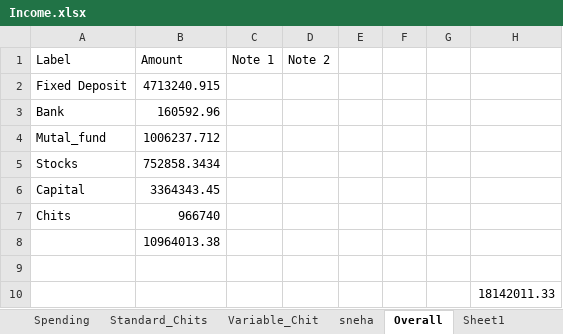
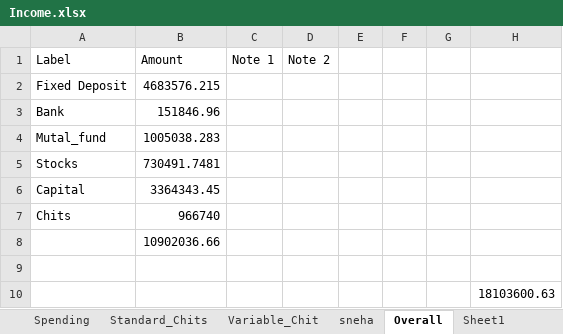
Before and after one commit to venkattj/dashboard, an Excel workbook: financial_dashboard/Income.xlsx, sheet Overall, drawn as a sheet; values as stored, in another font and other column widths than the file's, no borders; table styles not drawn; the diff names each change by its address in the sheet, - before the commit and + after, or states it on an @@ line.

```diff
--- a/financial_dashboard/Income.xlsx (sheet Overall)
+++ b/financial_dashboard/Income.xlsx (sheet Overall)
-B2 (Amount): 4713240.915
+B2 (Amount): 4683576.215
-B3 (Amount): 160592.96
+B3 (Amount): 151846.96
-B4 (Amount): 1006237.712
+B4 (Amount): 1005038.283
-B5 (Amount): 752858.3434
+B5 (Amount): 730491.7481
-B8 (Amount): 10964013.38
+B8 (Amount): 10902036.66
-H10: 18142011.33
+H10: 18103600.63
```
Also changed, not shown: sheet Fixed Deposit, sheet Stocks, sheet Mutal Funds, sheet Sheet1, sheet bank_accounts, formulas that keep their value, 2 other files.
